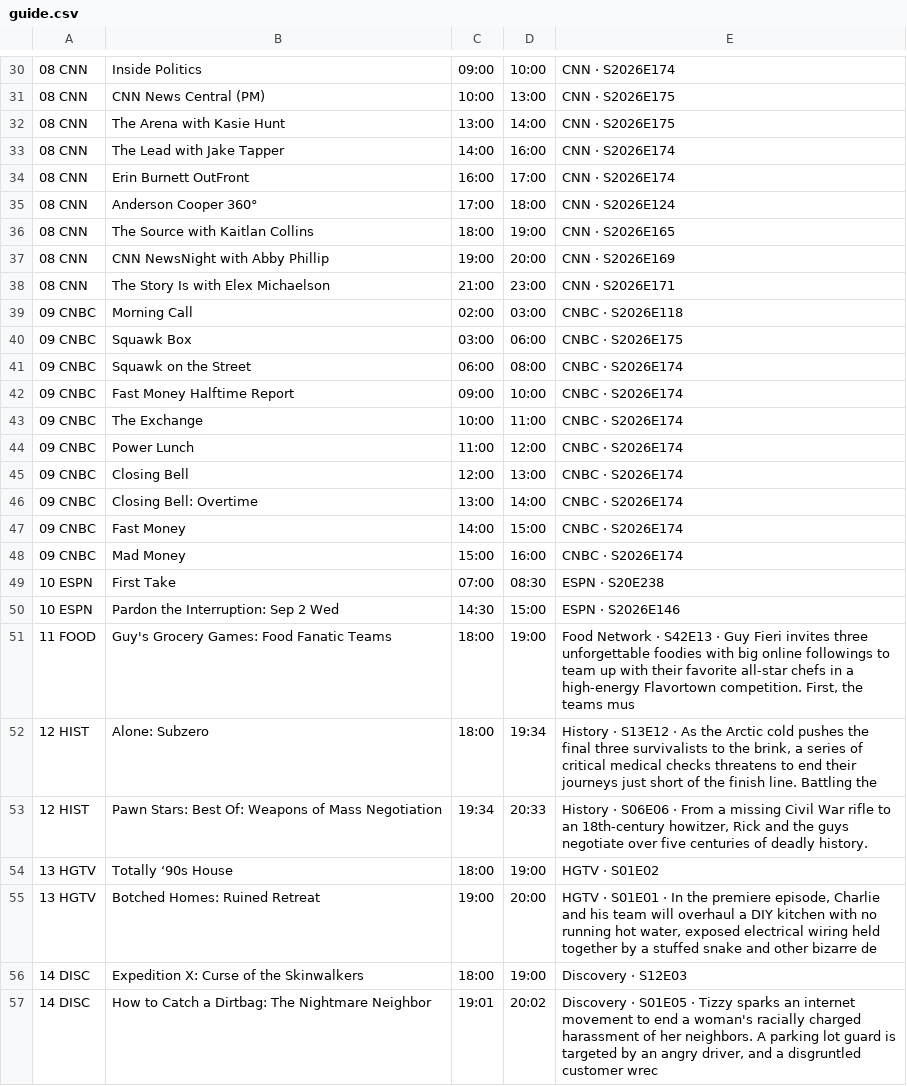
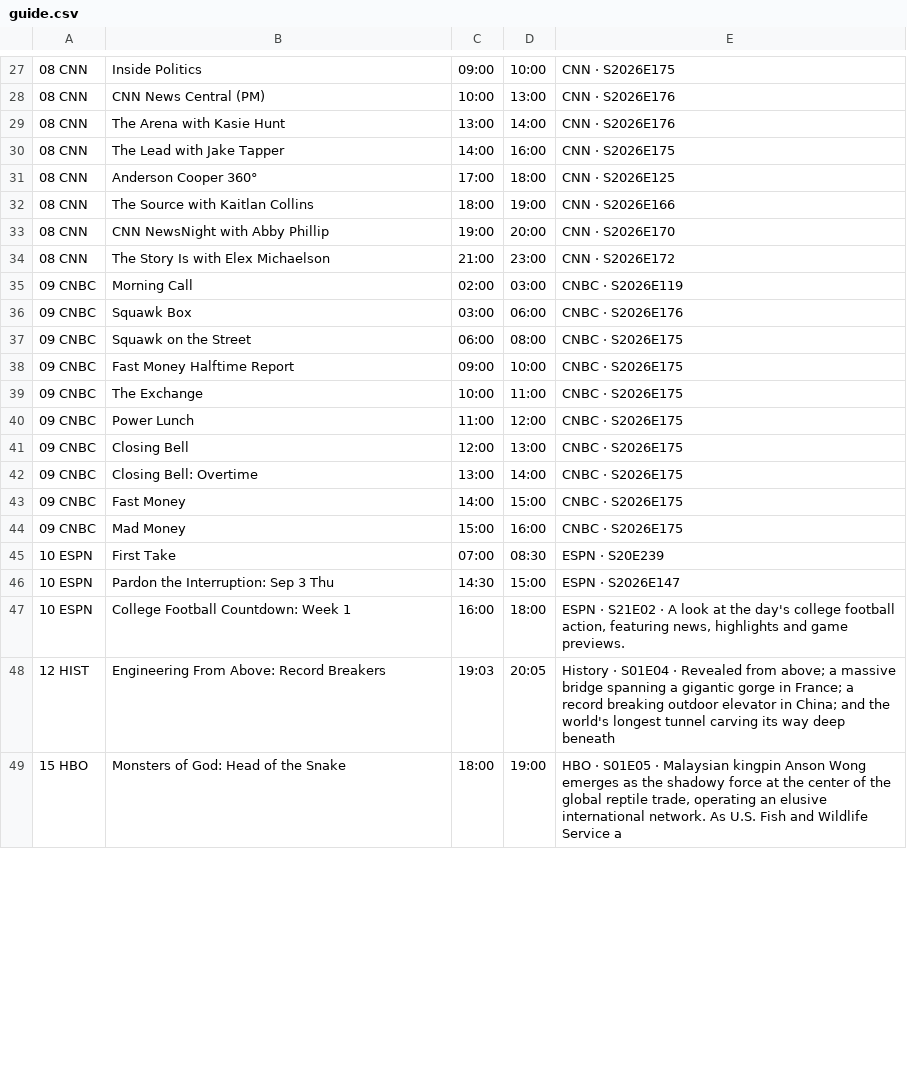
Before and after one commit to jvmisxn/jmo-visualizers, a CSV file: tv-guide/guide.csv, drawn as a sheet; only a part is shown, gaps mark what is left out; removed rows and columns are numbered as before the commit, all else as after; the diff covers the shown part only; the diff names each change by its address in the sheet, - before the commit and + after, or states it on an @@ line.

```diff
--- a/tv-guide/guide.csv
+++ b/tv-guide/guide.csv
-E27: CNN · S2026E174
+E27: CNN · S2026E175
-E28:E29: CNN · S2026E175
+E28:E29: CNN · S2026E176
-E30: CNN · S2026E174
+E30: CNN · S2026E175
-row 34: 08 CNN | Erin Burnett OutFront | 16:00 | 17:00 | CNN · S2026E174
-E31: CNN · S2026E124
+E31: CNN · S2026E125
-E32: CNN · S2026E165
+E32: CNN · S2026E166
-E33: CNN · S2026E169
+E33: CNN · S2026E170
-E34: CNN · S2026E171
+E34: CNN · S2026E172
-E35: CNBC · S2026E118
+E35: CNBC · S2026E119
-E36: CNBC · S2026E175
+E36: CNBC · S2026E176
-E37:E44: CNBC · S2026E174
+E37:E44: CNBC · S2026E175
-E45: ESPN · S20E238
+E45: ESPN · S20E239
-B46: Pardon the Interruption: Sep 2 Wed
+B46: Pardon the Interruption: Sep 3 Thu
-E46: ESPN · S2026E146
+E46: ESPN · S2026E147
+row 47: 10 ESPN | College Football Countdown: Week 1 | 16:00 | 18:00 | ESPN · S21E02 · A look at the day's college football action, featuring news, highlights and game previews.
+row 48: 12 HIST | Engineering From Above: Record Breakers | 19:03 | 20:05 | History · S01E04 · Revealed from above; a massive bridge spanning a gigantic gorge in France; a record breaking outdoor elevator in China; and the world's longest tunnel carving its way deep beneath
-A49: 11 FOOD
+A49: 15 HBO
-B49: Guy's Grocery Games: Food Fanatic Teams
+B49: Monsters of God: Head of the Snake
-E49: Food Network · S42E13 · Guy Fieri invites three unforgettable foodies with big online followings to team up with their favorite all-star chefs in a high-energy Flavortown competition. First, the teams mus
+E49: HBO · S01E05 · Malaysian kingpin Anson Wong emerges as the shadowy force at the center of the global reptile trade, operating an elusive international network. As U.S. Fish and Wildlife Service a
-row 52: 12 HIST | Alone: Subzero | 18:00 | 19:34 | History · S13E12 · As the Arctic cold pushes the final three survivalists to the brink, a series of critical medical checks threatens to end their journeys just short of the finish line. Battling the
-row 53: 12 HIST | Pawn Stars: Best Of: Weapons of Mass Negotiation | 19:34 | 20:33 | History · S06E06 · From a missing Civil War rifle to an 18th-century howitzer, Rick and the guys negotiate over five centuries of deadly history.
-row 54: 13 HGTV | Totally ‘90s House | 18:00 | 19:00 | HGTV · S01E02
-row 55: 13 HGTV | Botched Homes: Ruined Retreat | 19:00 | 20:00 | HGTV · S01E01 · In the premiere episode, Charlie and his team will overhaul a DIY kitchen with no running hot water, exposed electrical wiring held together by a stuffed snake and other bizarre de
-row 56: 14 DISC | Expedition X: Curse of the Skinwalkers | 18:00 | 19:00 | Discovery · S12E03
-row 57: 14 DISC | How to Catch a Dirtbag: The Nightmare Neighbor | 19:01 | 20:02 | Discovery · S01E05 · Tizzy sparks an internet movement to end a woman's racially charged harassment of her neighbors. A parking lot guard is targeted by an angry driver, and a disgruntled customer wrec
```
Also changed, not shown: 3 removed rows and 32 edited cells elsewhere in this file.
